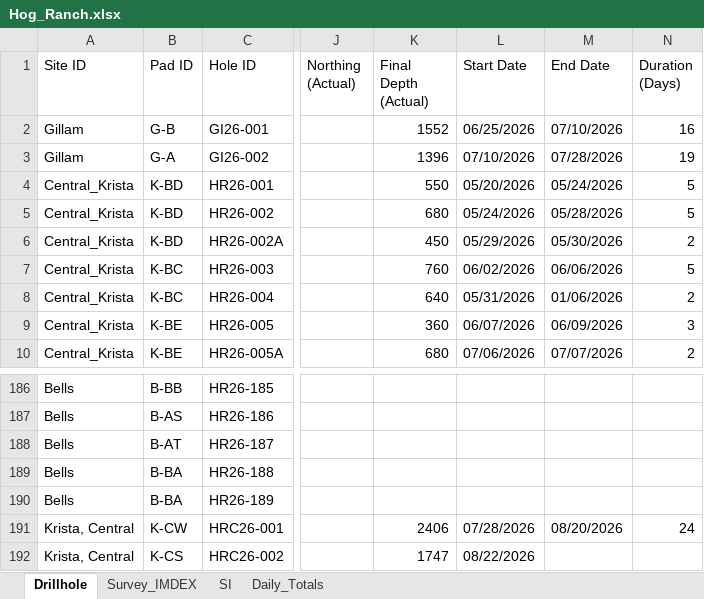
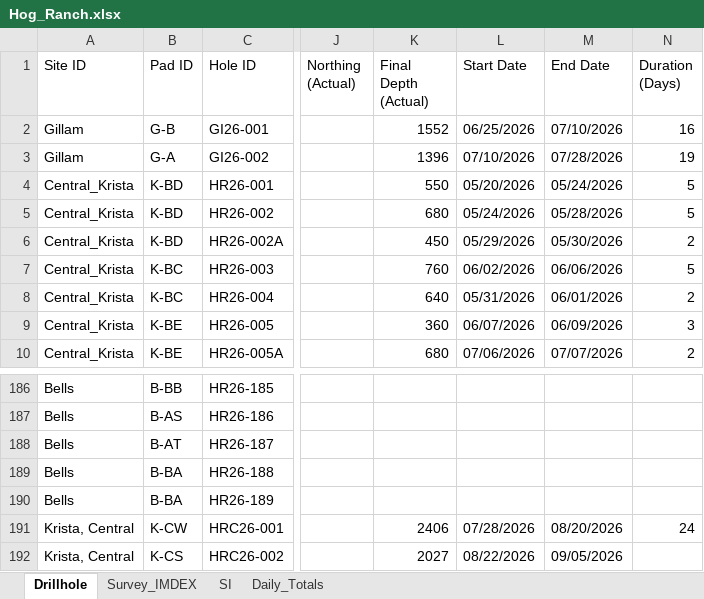
Before and after one commit to jemabantonio-stack/HR_Interactive_Map, an Excel workbook: docs/Hog_Ranch.xlsx, sheet Drillhole, drawn as a sheet; only a part is shown, gaps mark what is left out; values as stored, in another font and other column widths than the file's, no borders; the diff names each change by its address in the sheet, - before the commit and + after, or states it on an @@ line.

```diff
--- a/docs/Hog_Ranch.xlsx (sheet Drillhole)
+++ b/docs/Hog_Ranch.xlsx (sheet Drillhole)
-M8 (End Date): 01/06/2026
+M8 (End Date): 06/01/2026
-K192 (Final Depth (Actual)): 1747
+K192 (Final Depth (Actual)): 2027
-M192 (End Date): (empty)
+M192 (End Date): 09/05/2026
```
Also changed, not shown: sheet Daily_Totals, 1 other file.
